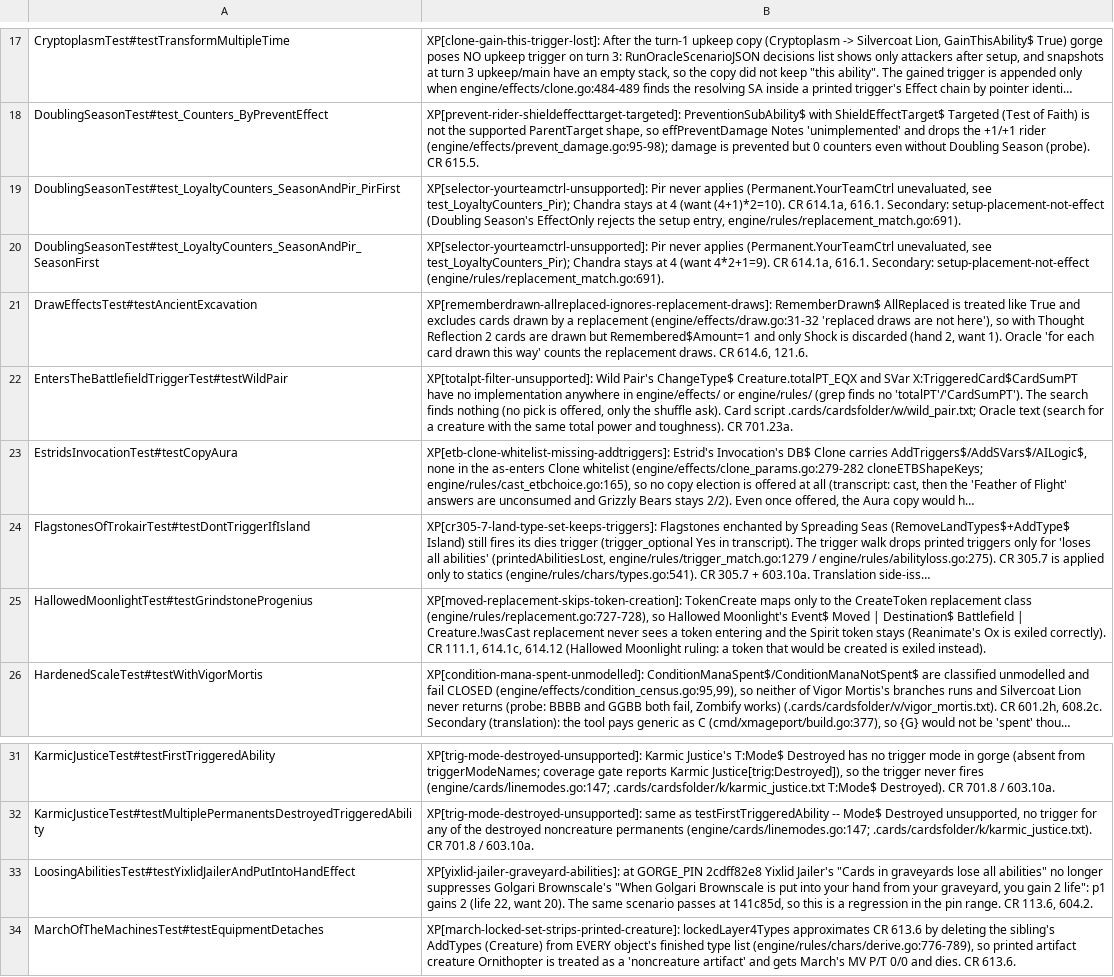
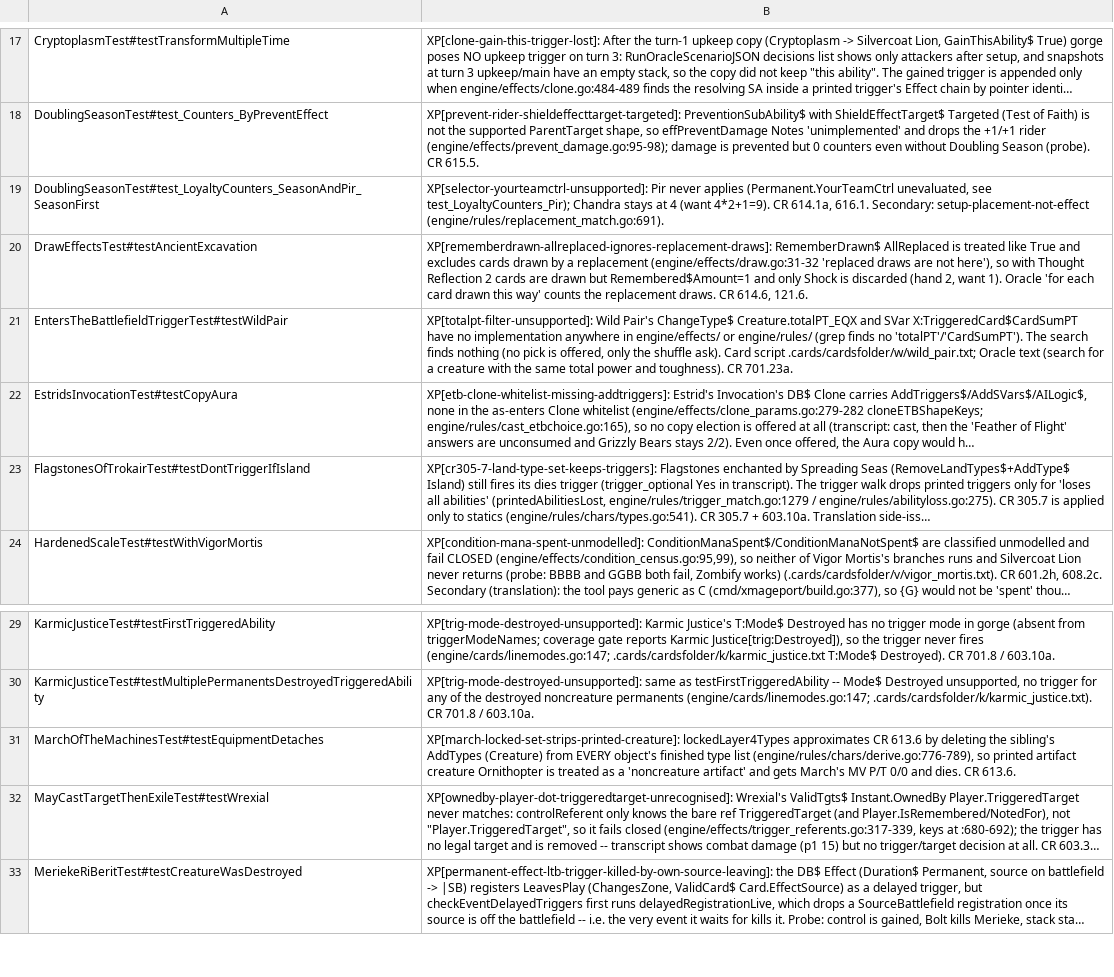
Before and after one commit to adams-shaun/gorge-compliance, a TSV file: cmd/xmageport/known_bugs.tsv, drawn as a sheet; only a part is shown, gaps mark what is left out; the shorter side is filled out with more unchanged rows; long unchanged cells end in …; the diff names each change by its address in the sheet, - before the commit and + after, or states it on an @@ line.

Commit message:
Clear stale pin-bump records at b8bf7a6e9: drop the Yixlid Jailer, Hallowed Moonlight and Doubling Season known_bug rows; restore the Oblivious Bookworm bookkeeping rows and the DSK same-name baseline (36)

```diff
--- a/cmd/xmageport/known_bugs.tsv
+++ b/cmd/xmageport/known_bugs.tsv
-row 19: DoublingSeasonTest#test_LoyaltyCounters_SeasonAndPir_PirFirst | XP[selector-yourteamctrl-unsupported]: Pir never applies (Permanent.YourTeamCtrl unevaluated, see test_LoyaltyCounters_Pir); Chandra stays at 4 (want (4+1)*2=10). CR 614.1a, 616.1. Secondary: setup-placement-not-effect (Doubling Season's EffectOnly rejects the setup entry, engine/rules/replacement_match.go:691).
-row 25: HallowedMoonlightTest#testGrindstoneProgenius | XP[moved-replacement-skips-token-creation]: TokenCreate maps only to the CreateToken replacement class (engine/rules/replacement.go:727-728), so Hallowed Moonlight's Event$ Moved | Destination$ Battlefield | Creature.!wasCast replacement never sees a token entering and the Spirit token stays (Reanimate's Ox is exiled correctly). CR 111.1, 614.1c, 614.12 (Hallowed Moonlight ruling: a token that would be created is exiled instead).
-row 33: LoosingAbilitiesTest#testYixlidJailerAndPutIntoHandEffect | XP[yixlid-jailer-graveyard-abilities]: at GORGE_PIN 2cdff82e8 Yixlid Jailer's "Cards in graveyards lose all abilities" no longer suppresses Golgari Brownscale's "When Golgari Brownscale is put into your hand from your graveyard, you gain 2 life": p1 gains 2 (life 22, want 20). The same scenario passes at 141c85d, so this is a regression in the pin range. CR 113.6, 604.2.
```
Also changed, not shown: 5 other files.
